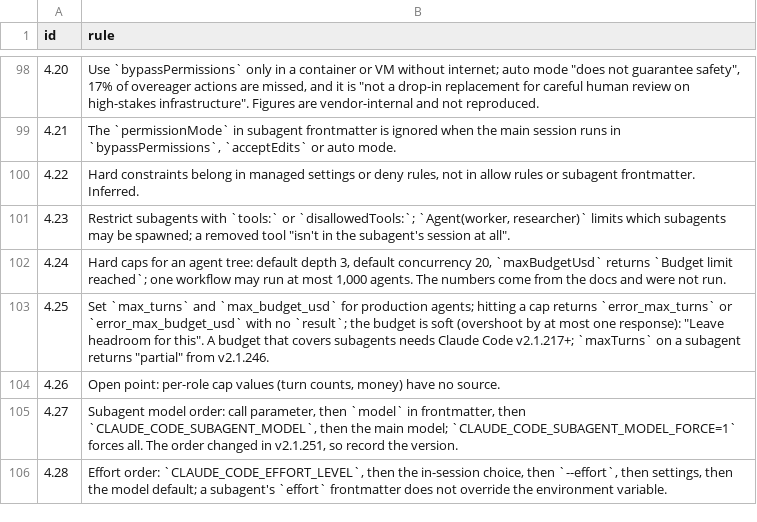
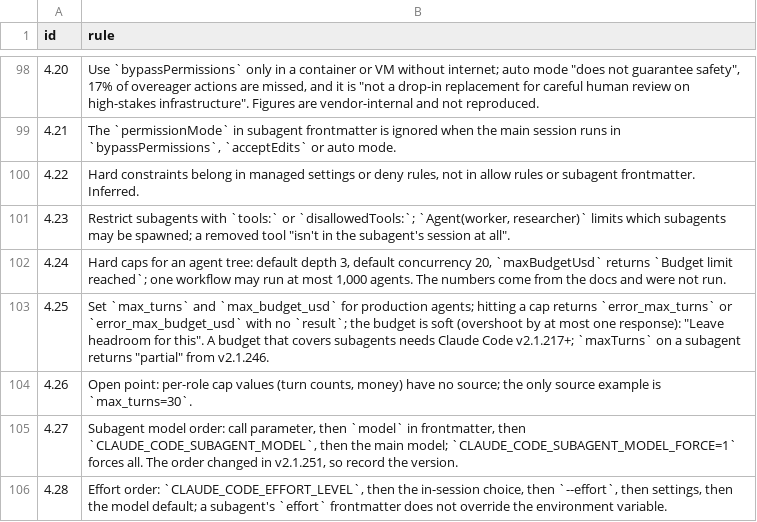
Before and after one commit to hanh9898/harness-kit, a CSV file: skills/harness/harness-evolve/scripts/seed/rules-en.csv, drawn as a sheet; only a part is shown, gaps mark what is left out.

```diff
--- a/skills/harness/harness-evolve/scripts/seed/rules-en.csv
+++ b/skills/harness/harness-evolve/scripts/seed/rules-en.csv
@@ -103,3 +103,3 @@ id,rule
 4.25,"Set `max_turns` and `max_budget_usd` for production agents; hitting a cap returns `error_max_turns` or `error_max_budget_usd` with no `result`; the budget is soft (overshoot by at most one response): ""Leave headroom for this"". A budget that covers subagents needs Claude Code v2.1.217+; `maxTurns` on a subagent returns ""partial"" from v2.1.246."
-4.26,"Open point: per-role cap values (turn counts, money) have no source."
+4.26,"Open point: per-role cap values (turn counts, money) have no source; the only source example is `max_turns=30`."
 4.27,"Subagent model order: call parameter, then `model` in frontmatter, then `CLAUDE_CODE_SUBAGENT_MODEL`, then the main model; `CLAUDE_CODE_SUBAGENT_MODEL_FORCE=1` forces all. The order changed in v2.1.251, so record the version."
```
Also changed, not shown: kit/rules.csv, 1 other file.
